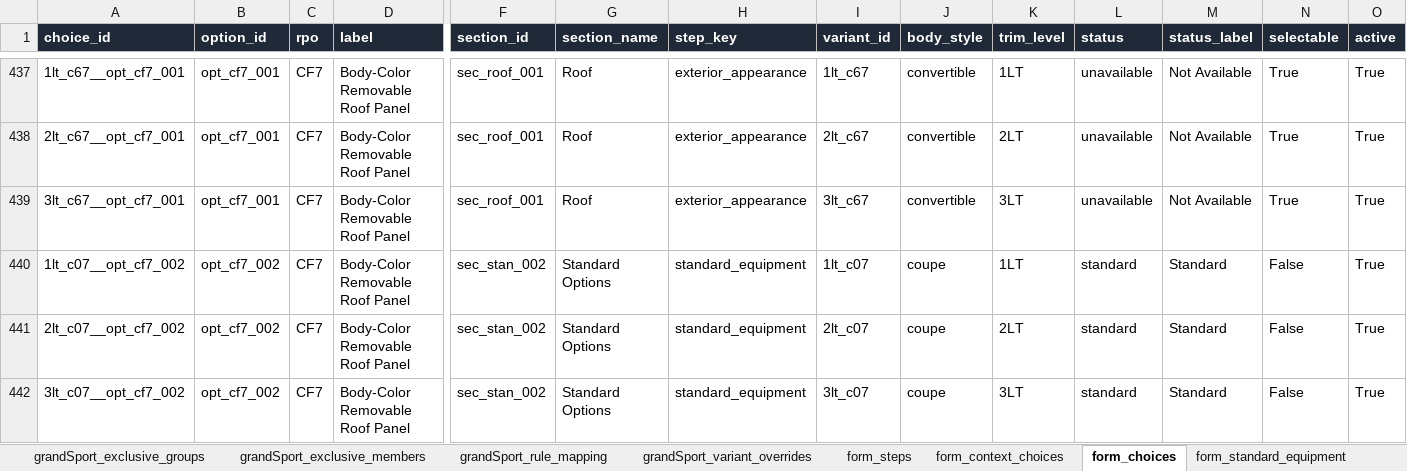
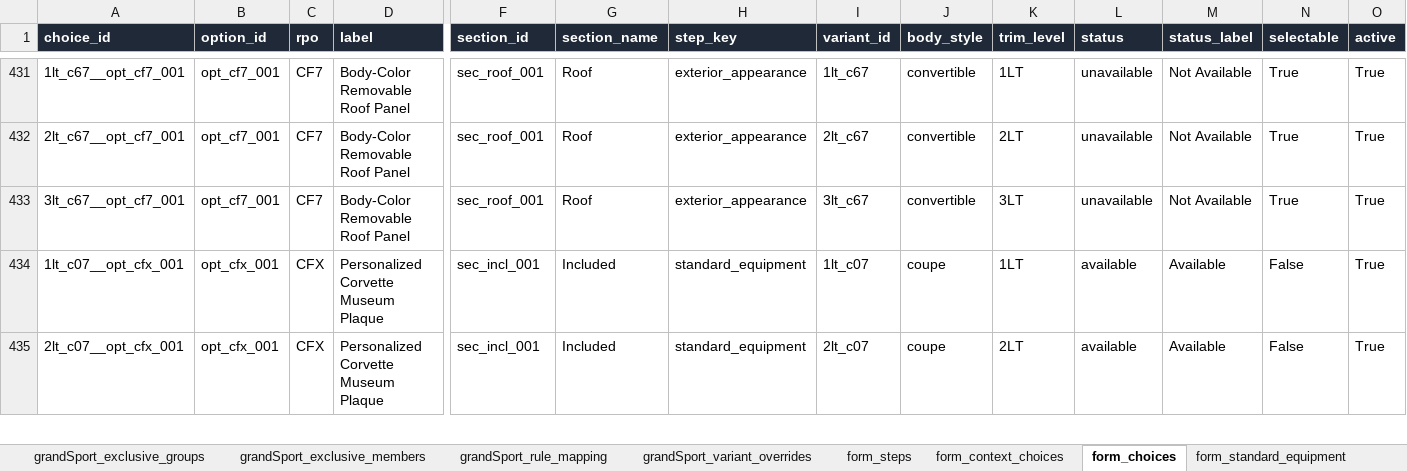
Before and after one commit to seanzmc/27vette, an Excel workbook: stingray_master.xlsx, sheet form_choices, drawn as a sheet; only a part is shown, gaps mark what is left out; the shorter side is filled out with more unchanged rows; values as stored, in another font and other column widths than the file's, no borders; rows hold the shown columns only; the diff covers the shown part only; the diff names each change by its address in the sheet, - before the commit and + after, or states it on an @@ line.

Commit message:
Phase 1A is implemented.
What changed:
- [stingray_master.xlsx](/Users/seandm/Projects/27vette/stingray_master.xlsx): set `active=FALSE` for the eight scoped `sec_stan_002` mirrors: `opt_719_002`, `opt_cf7_002`, `opt_cm9_002`, `opt_efr_002`, `opt_eyt_002`, `opt_j6a_002`, `opt_nga_002`, `opt_qeb_002`.
- Regenerated [form-output/stingray-form-data.json](/Users/seandm/Projects/27vette/form-output/stingray-form-data.json), [form-output/stingray-form-data.csv](/Users/seandm/Projects/27vette/form-output/stingray-form-data.csv), and [form-app/data.js](/Users/seandm/Projects/27vette/form-app/data.js).
- Updated [tests/stingray-generator-stability.test.mjs](/Users/seandm/Projects/27vette/tests/stingray-generator-stability.test.mjs) for the expected `choices` count: `1512 -> 1464`.
- Updated [stingray-duplicate-rpo-phase-1a-standard-mirrors-spec.md](/Users/seandm/Projects/27vette/spec-review/stingray-duplicate-rpo-phase-1a-standard-mirrors-spec.md) with the successful rerun notes.

What did not change:
- Canonical `_001` rows stayed active.
- `stingray_ovs` rows stayed intact.
- `FE1`, `AE4`, `AH2`, `AQ9`, and `UQT` were not changed.
- No rule mappings, price rules, runtime JS logic, endpoint behavior, or Grand Sport sheets were changed.

Gates:
- Workbook package validation: passed, `status=valid`, `issue_count=0`.
- `.venv/bin/python scripts/generate_stingray_form.py`: passed, `validation_errors=0`.
- Focused generated-data check: passed; no generated choice rows remain for the eight inactive `_002` IDs, no duplicate nonblank standard-equipment variant/RPO rows, canonical rows remain in `standardEquipment`.
- `node --test tests/stingray-form-regression.test.mjs`: passed, `69/69`.
- `node --test tests/stingray-generator-stability.test.mjs`: passed, `9/9`.
- `git diff --check`: passed.

Manual browser verification was not run; this was a workbook/generated-data pass.

```diff
--- a/stingray_master.xlsx (sheet form_choices)
+++ b/stingray_master.xlsx (sheet form_choices)
-row 440: 1lt_c07__opt_cf7_002 | opt_cf7_002 | CF7 | Body-Color Removable Roof Panel | sec_stan_002 | Standard Options | standard_equipment | 1lt_c07 | coupe | 1LT | standard | Standard | False | True
-row 441: 2lt_c07__opt_cf7_002 | opt_cf7_002 | CF7 | Body-Color Removable Roof Panel | sec_stan_002 | Standard Options | standard_equipment | 2lt_c07 | coupe | 2LT | standard | Standard | False | True
-row 442: 3lt_c07__opt_cf7_002 | opt_cf7_002 | CF7 | Body-Color Removable Roof Panel | sec_stan_002 | Standard Options | standard_equipment | 3lt_c07 | coupe | 3LT | standard | Standard | False | True
```
Also changed, not shown: 45 removed rows elsewhere in this sheet, sheet stingray_options, sheet form_validation, 5 other files.
